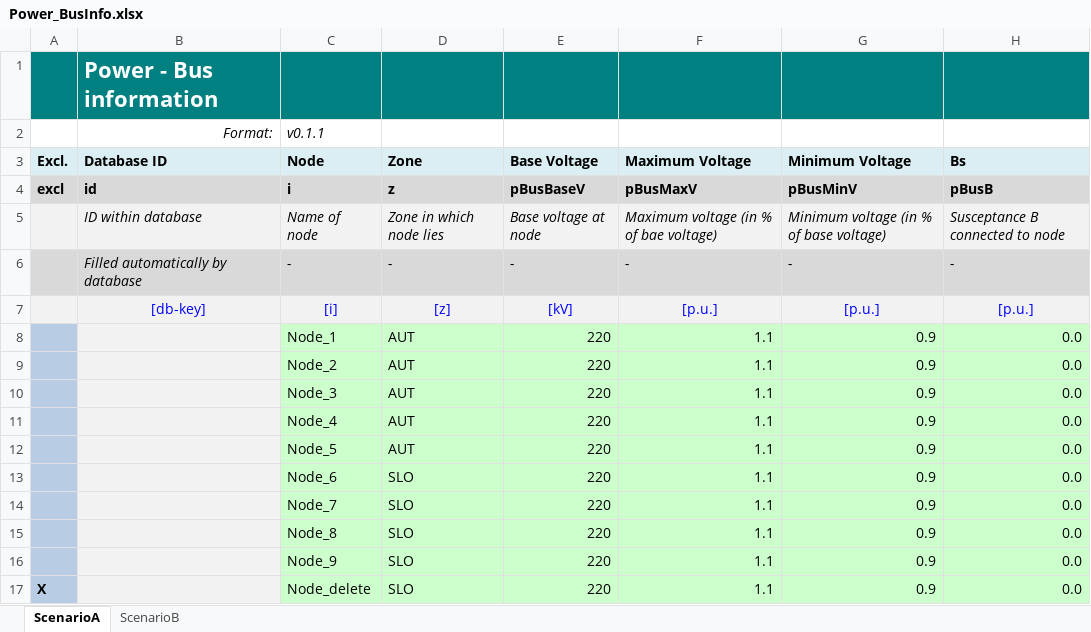
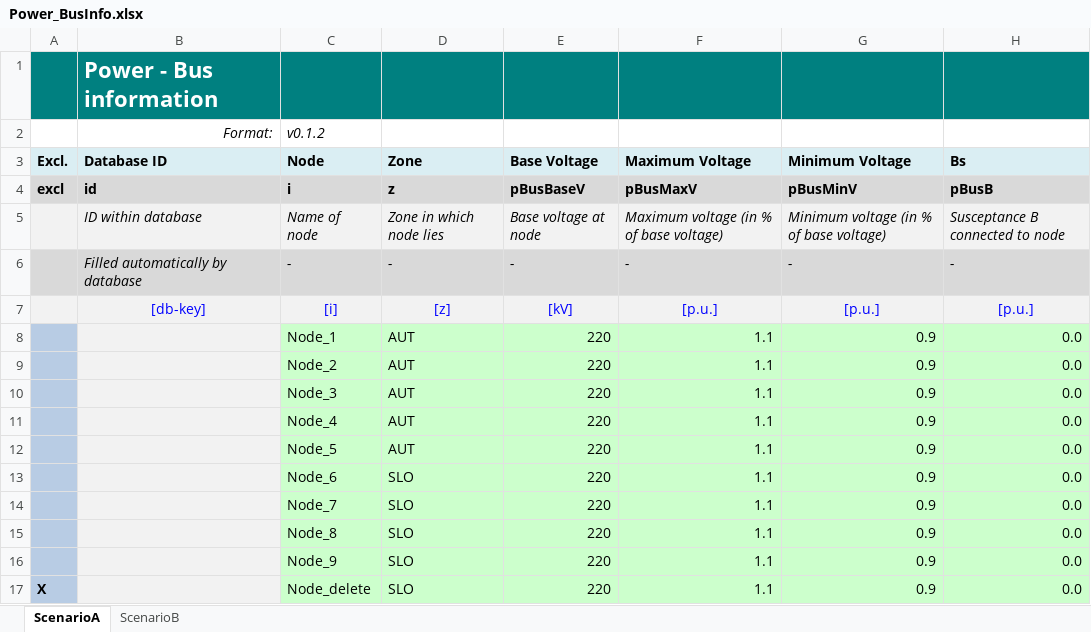
Before and after one commit to IEE-TUGraz/InOutModule, an Excel workbook: examples/Power_BusInfo.xlsx, sheet ScenarioA, drawn as a sheet; only a part is shown; values as stored, in another font and other column widths than the file's, no borders; the diff names each change by its address in the sheet, - before the commit and + after, or states it on an @@ line.

Commit message:
Adjust column widths and descriptions for most columns (and thus files)

```diff
--- a/examples/Power_BusInfo.xlsx (sheet ScenarioA)
+++ b/examples/Power_BusInfo.xlsx (sheet ScenarioA)
-C2 (Node): v0.1.1
+C2 (Node): v0.1.2
-F5 (Maximum Voltage): Maximum voltage (in % of bae voltage)
+F5 (Maximum Voltage): Maximum voltage (in % of base voltage)
```
Also changed, not shown: sheet ScenarioB, examples/Power_Hindex.xlsx, examples/Power_Network.xlsx, 7 other files.
